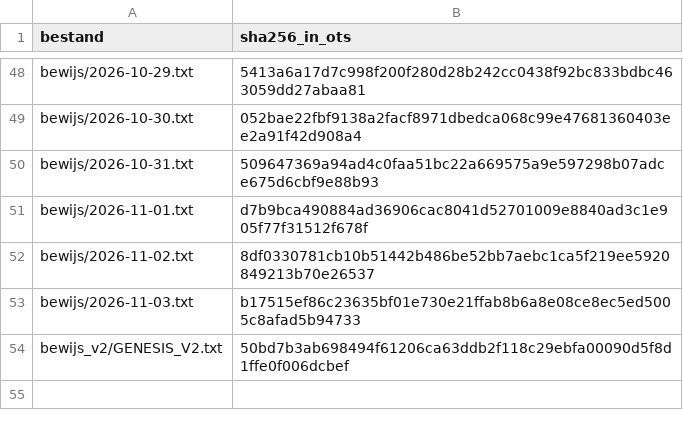
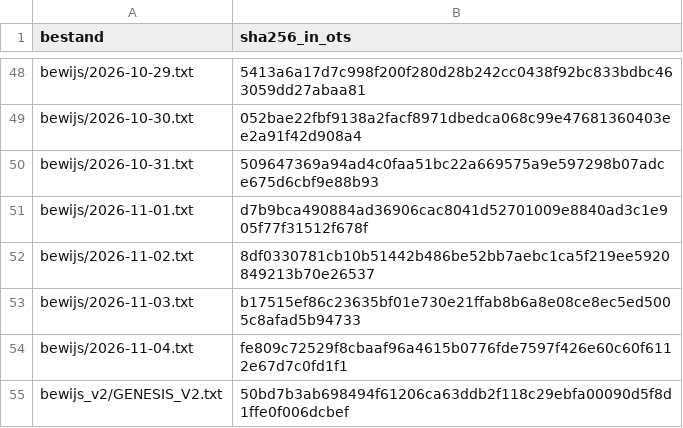
Before and after one commit to xevorhq-rgb/gerustbewaard-bewijs, a TSV file: ots-verwacht.tsv, drawn as a sheet; only a part is shown, gaps mark what is left out; the diff names each change by its address in the sheet, - before the commit and + after, or states it on an @@ line.

```diff
--- a/ots-verwacht.tsv
+++ b/ots-verwacht.tsv
+row 54: bewijs/2026-11-04.txt | fe809c72529f8cbaaf96a4615b0776fde7597f426e60c60f6112e67d7c0fd1f1
```
Also changed, not shown: 6 other files.
